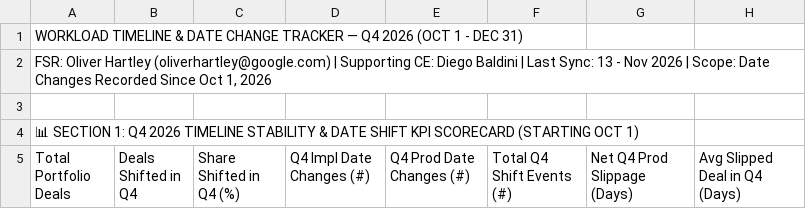
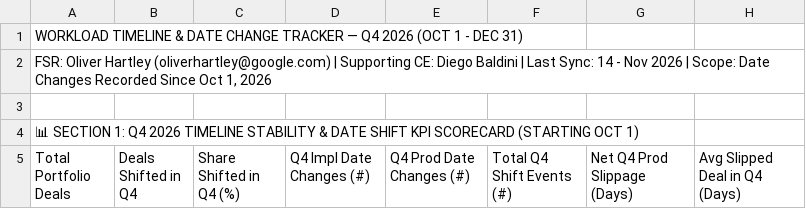
Before and after one commit to oliverhartley/Decks_My_Partners, a CSV file: fsr_decks_data/date_changes_1JbaDkmltkqu6aaAKRszEwVFRsJxUSCofCWUKtwcjAhs.csv, drawn as a sheet; only a part is shown; the diff covers the shown part only; the diff names each change by its address in the sheet, - before the commit and + after, or states it on an @@ line.

Commit message:
Daily automated sync of FSR Management Dashboard - Oliver Hartley

```diff
--- a/fsr_decks_data/date_changes_1JbaDkmltkqu6aaAKRszEwVFRsJxUSCofCWUKtwcjAhs.csv
+++ b/fsr_decks_data/date_changes_1JbaDkmltkqu6aaAKRszEwVFRsJxUSCofCWUKtwcjAhs.csv
-A2 (Total Portfolio Deals): …Last Sync: 13 - Nov…
+A2 (Total Portfolio Deals): …Last Sync: 14 - Nov…
```
Also changed, not shown: 6 added rows, 1 removed row, 7 moved rows and 6 edited cells elsewhere in this file, fsr_decks_data/rollup_oliver_followup.csv, fsr_decks_data/rollup_oliver_matchmaker.csv, 5 other files.
